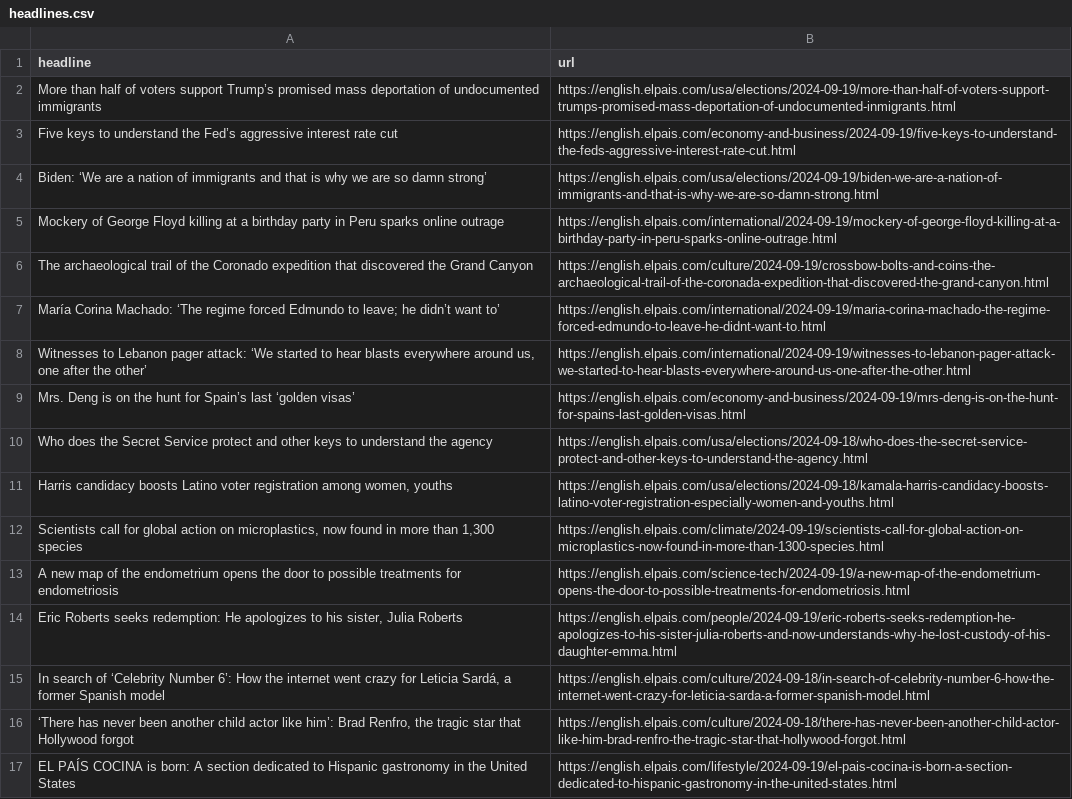
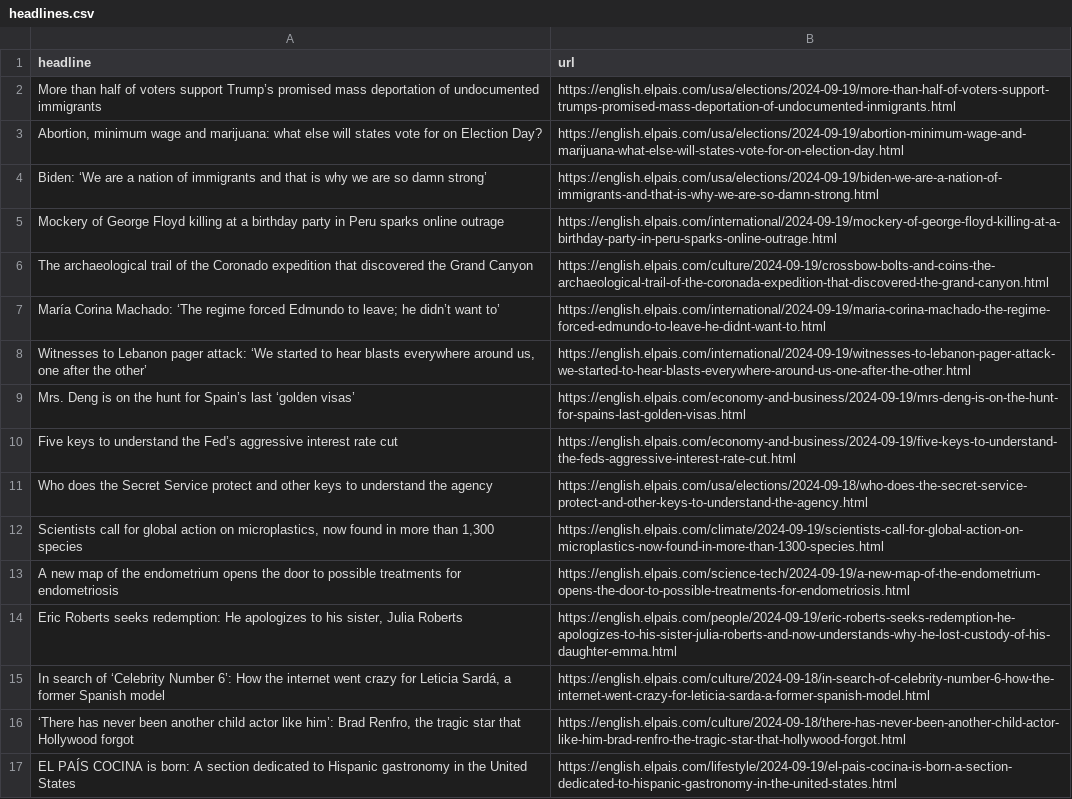
Before and after one commit to LisaMEckardt/el-pais-autoscraper, a CSV file: headlines.csv, drawn as a sheet; only a part is shown.

```diff
--- a/headlines.csv
+++ b/headlines.csv
@@ -2,3 +2,3 @@ headline,url
 More than half of voters support Trump’s promised mass deportation of undocumented immigrants,https://english.elpais.com/usa/elections/2024-09-19/more-than-half-of-voters-support-trumps-promised-mass-deportation-of-undocumented-inmigrants.html
-Five keys to understand the Fed’s aggressive interest rate cut,https://english.elpais.com/economy-and-business/2024-09-19/five-keys-to-understand-the-feds-aggressive-interest-rate-cut.html
+"Abortion, minimum wage and marijuana: what else will states vote for on Election Day?",https://english.elpais.com/usa/elections/2024-09-19/abortion-minimum-wage-and-marijuana-what-else-will-states-vote-for-on-election-day.html
 Biden: ‘We  are a nation of immigrants and that is why we are so damn strong’,https://english.elpais.com/usa/elections/2024-09-19/biden-we-are-a-nation-of-immigrants-and-that-is-why-we-are-so-damn-strong.html
@@ -9,4 +9,4 @@ María Corina Machado: ‘The regime forced Edmundo to leave; he didn’t want t
 Mrs. Deng is on the hunt for Spain’s last ‘golden visas’,https://english.elpais.com/economy-and-business/2024-09-19/mrs-deng-is-on-the-hunt-for-spains-last-golden-visas.html
+Five keys to understand the Fed’s aggressive interest rate cut,https://english.elpais.com/economy-and-business/2024-09-19/five-keys-to-understand-the-feds-aggressive-interest-rate-cut.html
 Who does the Secret Service protect and other keys to understand the agency,https://english.elpais.com/usa/elections/2024-09-18/who-does-the-secret-service-protect-and-other-keys-to-understand-the-agency.html
-"Harris candidacy boosts Latino voter registration among women, youths",https://english.elpais.com/usa/elections/2024-09-18/kamala-harris-candidacy-boosts-latino-voter-registration-especially-women-and-youths.html
 "Scientists call for global action on microplastics, now found in more than 1,300 species ",https://english.elpais.com/climate/2024-09-19/scientists-call-for-global-action-on-microplastics-now-found-in-more-than-1300-species.html
```
